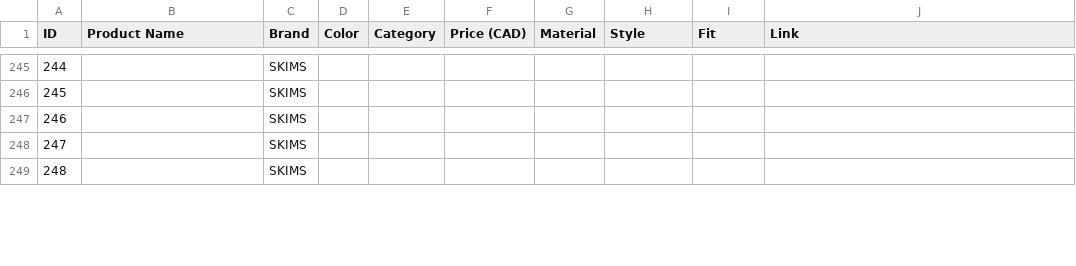
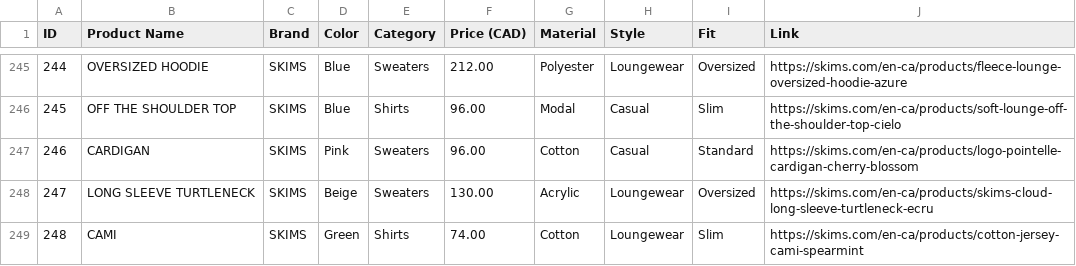
Before and after one commit to JMatthewK/CSCI-2040U-Project-2025, a CSV file: data/CatalogData.csv, drawn as a sheet; only a part is shown, gaps mark what is left out; the diff covers the shown part only.

Commit message:
Added SKIMS data to CSV

```diff
--- a/data/CatalogData.csv
+++ b/data/CatalogData.csv
@@ -245,5 +245,5 @@ ID,Product Name,Brand,Color,Category,Price (CAD),Material,Style,Fit,Link
-244,,SKIMS,,,,,,,
-245,,SKIMS,,,,,,,
-246,,SKIMS,,,,,,,
-247,,SKIMS,,,,,,,
-248,,SKIMS,,,,,,,
+244,OVERSIZED HOODIE,SKIMS,Blue,Sweaters,212.00,Polyester,Loungewear,Oversized,https://skims.com/en-ca/products/fleece-lounge-oversized-hoodie-azure
+245,OFF THE SHOULDER TOP,SKIMS,Blue,Shirts,96.00,Modal,Casual,Slim,https://skims.com/en-ca/products/soft-lounge-off-the-shoulder-top-cielo
+246,CARDIGAN,SKIMS,Pink,Sweaters,96.00,Cotton,Casual,Standard,https://skims.com/en-ca/products/logo-pointelle-cardigan-cherry-blossom
+247,LONG SLEEVE TURTLENECK,SKIMS,Beige,Sweaters,130.00,Acrylic,Loungewear,Oversized,https://skims.com/en-ca/products/skims-cloud-long-sleeve-turtleneck-ecru
+248,CAMI,SKIMS,Green,Shirts,74.00,Cotton,Loungewear,Slim,https://skims.com/en-ca/products/cotton-jersey-cami-spearmint
```
Also changed, not shown: 104 edited cells elsewhere in this file, 3 other files.
